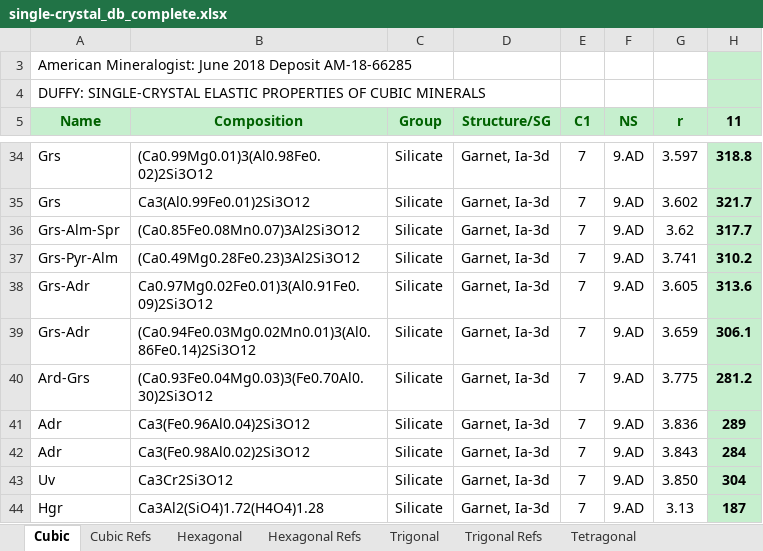
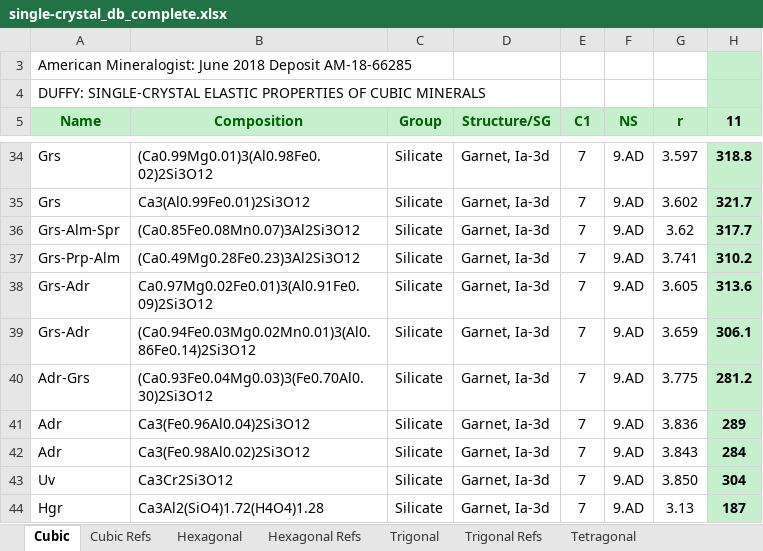
Before and after one commit to robbie-a-freeman/Single-Crystal-Mineral-Database, an Excel workbook: static/downloads/single-crystal_db_complete.xlsx, sheet Cubic, drawn as a sheet; only a part is shown, gaps mark what is left out; values as stored, in another font and other column widths than the file's, no borders; conditional formats not drawn; the diff names each change by its address in the sheet, - before the commit and + after, or states it on an @@ line.

Commit message:
Took out unnecessary files, fixed a couple of small bugs/typos

```diff
--- a/static/downloads/single-crystal_db_complete.xlsx (sheet Cubic)
+++ b/static/downloads/single-crystal_db_complete.xlsx (sheet Cubic)
-A37 (Name): Grs-Pyr-Alm
+A37 (Name): Grs-Prp-Alm
-A40 (Name): Ard-Grs
+A40 (Name): Adr-Grs
```
Also changed, not shown: 7 other files.
